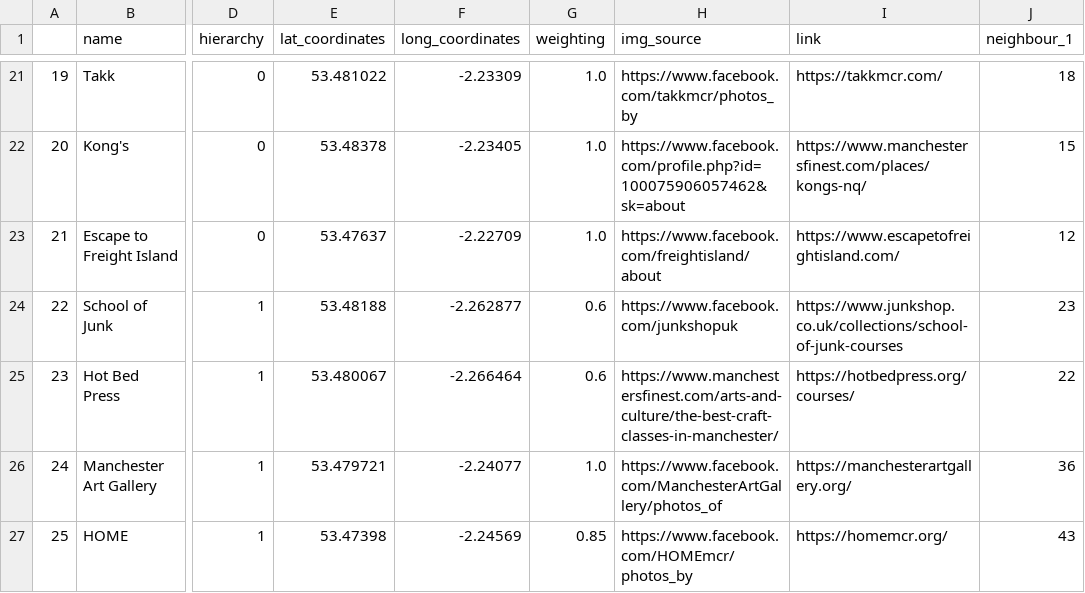
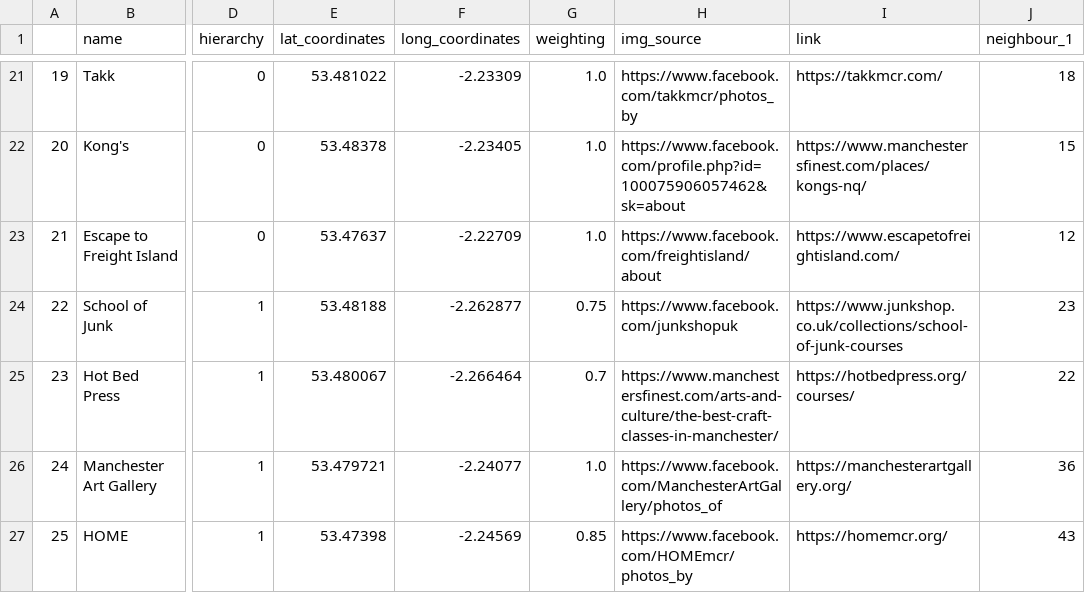
Before and after one commit to NiclasFenton-Wiegleb/Itinerary-Generator-Mobile, a CSV file: IG_neighbours.csv, drawn as a sheet; only a part is shown, gaps mark what is left out; the diff names each change by its address in the sheet, - before the commit and + after, or states it on an @@ line.

```diff
--- a/IG_neighbours.csv
+++ b/IG_neighbours.csv
-G24 (weighting): 0.6
+G24 (weighting): 0.75
-G25 (weighting): 0.6
+G25 (weighting): 0.7
```
Also changed, not shown: ItineraryGenerator_Dataset.csv, OptimalRoutes.csv, 1 other file.
